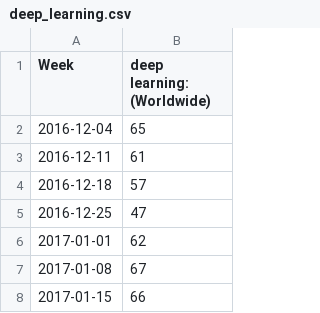
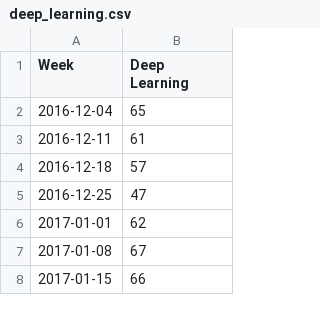
Before and after one commit to edwinzhng/trendcast, a CSV file: backend/data/google-trends/deep_learning.csv, drawn as a sheet; only a part is shown.

```diff
--- a/backend/data/google-trends/deep_learning.csv
+++ b/backend/data/google-trends/deep_learning.csv
@@ -1,2 +1,2 @@
-Week,deep learning: (Worldwide)
+Week,Deep Learning
 2016-12-04,65
```
Also changed, not shown: 14 other files.
